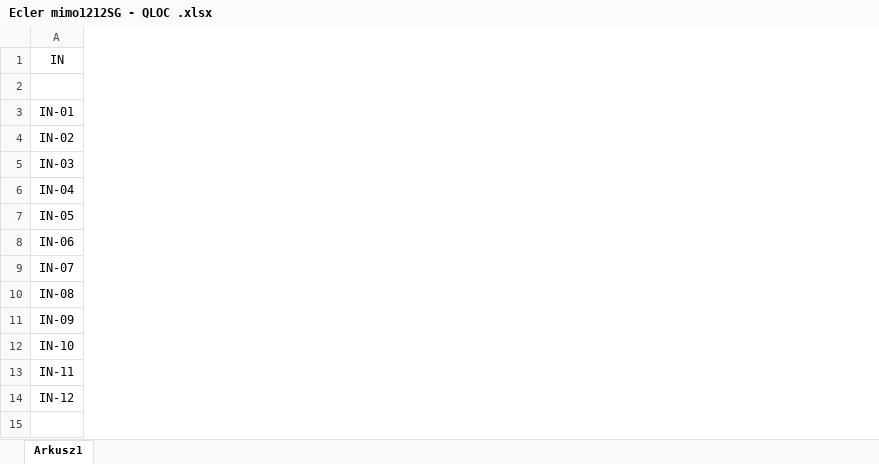
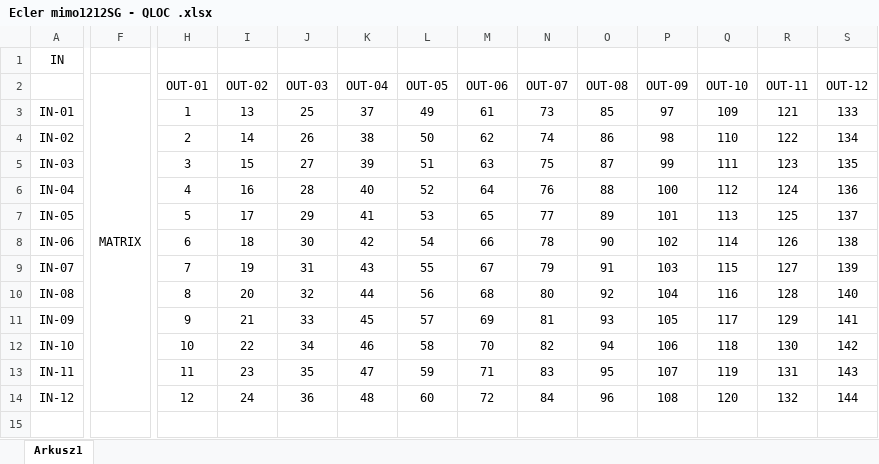
Before and after one commit to RBSystems/Crestron-10, an Excel workbook: QLoc/doc/Ecler mimo1212SG - QLOC .xlsx, sheet Arkusz1, drawn as a sheet; only a part is shown, gaps mark what is left out; values as stored, in another font and other column widths than the file's, no borders; rows hold the shown columns only; the diff covers the shown part only; the diff names each change by its address in the sheet, - before the commit and + after, or states it on an @@ line.

```diff
--- a/QLoc/doc/Ecler mimo1212SG - QLOC .xlsx (sheet Arkusz1)
+++ b/QLoc/doc/Ecler mimo1212SG - QLOC .xlsx (sheet Arkusz1)
+column F (MATRIX), empty
+column H (OUT-01), rows 3-14: 1 | 2 | 3 | 4 | 5 | 6 | 7 | 8 | 9 | 10 | 11 | 12
+column I (OUT-02), rows 3-14: 13 | 14 | 15 | 16 | 17 | 18 | 19 | 20 | 21 | 22 | 23 | 24
+column J (OUT-03), rows 3-14: 25 | 26 | 27 | 28 | 29 | 30 | 31 | 32 | 33 | 34 | 35 | 36
+column K (OUT-04), rows 3-14: 37 | 38 | 39 | 40 | 41 | 42 | 43 | 44 | 45 | 46 | 47 | 48
+column L (OUT-05), rows 3-14: 49 | 50 | 51 | 52 | 53 | 54 | 55 | 56 | 57 | 58 | 59 | 60
+column M (OUT-06), rows 3-14: 61 | 62 | 63 | 64 | 65 | 66 | 67 | 68 | 69 | 70 | 71 | 72
+column N (OUT-07), rows 3-14: 73 | 74 | 75 | 76 | 77 | 78 | 79 | 80 | 81 | 82 | 83 | 84
+column O (OUT-08), rows 3-14: 85 | 86 | 87 | 88 | 89 | 90 | 91 | 92 | 93 | 94 | 95 | 96
+column P (OUT-09), rows 3-14: 97 | 98 | 99 | 100 | 101 | 102 | 103 | 104 | 105 | 106 | 107 | 108
+column Q (OUT-10), rows 3-14: 109 | 110 | 111 | 112 | 113 | 114 | 115 | 116 | 117 | 118 | 119 | 120
+column R (OUT-11), rows 3-14: 121 | 122 | 123 | 124 | 125 | 126 | 127 | 128 | 129 | 130 | 131 | 132
+column S (OUT-12), rows 3-14: 133 | 134 | 135 | 136 | 137 | 138 | 139 | 140 | 141 | 142 | 143 | 144
-row 2: (empty)
+row 2:  | MATRIX | OUT-01 | OUT-02 | OUT-03 | OUT-04 | OUT-05 | OUT-06 | OUT-07 | OUT-08 | OUT-09 | OUT-10 | OUT-11 | OUT-12
```
Also changed, not shown: 3 added columns elsewhere in this sheet, 2 other files.
